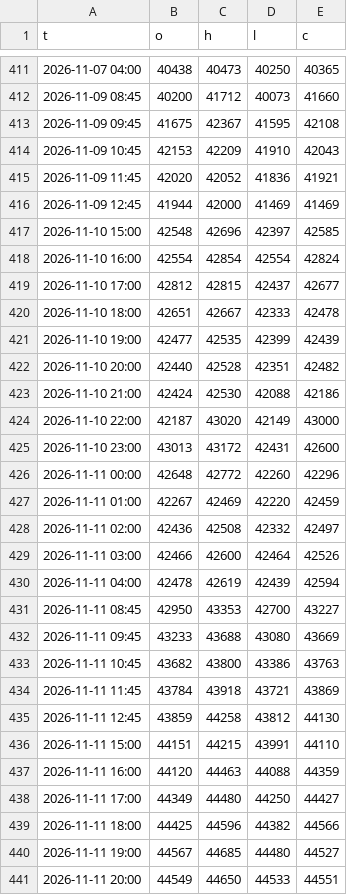
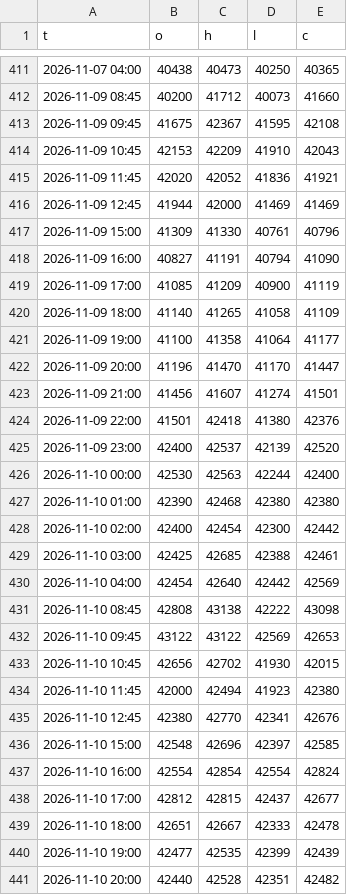
Before and after one commit to takumiseefood/mtx-signal, a CSV file: data/mtx_60m.csv, drawn as a sheet; only a part is shown, gaps mark what is left out; the shorter side is filled out with more unchanged rows.

```diff
--- a/data/mtx_60m.csv
+++ b/data/mtx_60m.csv
@@ -416,2 +416,21 @@ t,o,h,l,c
 2026-11-09 12:45,41944,42000,41469,41469
+2026-11-09 15:00,41309,41330,40761,40796
+2026-11-09 16:00,40827,41191,40794,41090
+2026-11-09 17:00,41085,41209,40900,41119
+2026-11-09 18:00,41140,41265,41058,41109
+2026-11-09 19:00,41100,41358,41064,41177
+2026-11-09 20:00,41196,41470,41170,41447
+2026-11-09 21:00,41456,41607,41274,41501
+2026-11-09 22:00,41501,42418,41380,42376
+2026-11-09 23:00,42400,42537,42139,42520
+2026-11-10 00:00,42530,42563,42244,42400
+2026-11-10 01:00,42390,42468,42380,42380
+2026-11-10 02:00,42400,42454,42300,42442
+2026-11-10 03:00,42425,42685,42388,42461
+2026-11-10 04:00,42454,42640,42442,42569
+2026-11-10 08:45,42808,43138,42222,43098
+2026-11-10 09:45,43122,43122,42569,42653
+2026-11-10 10:45,42656,42702,41930,42015
+2026-11-10 11:45,42000,42494,41923,42380
+2026-11-10 12:45,42380,42770,42341,42676
 2026-11-10 15:00,42548,42696,42397,42585
```
Also changed, not shown: 2 other files.
